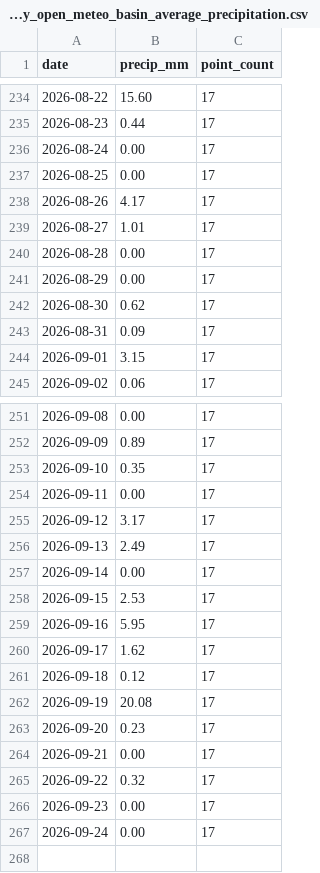
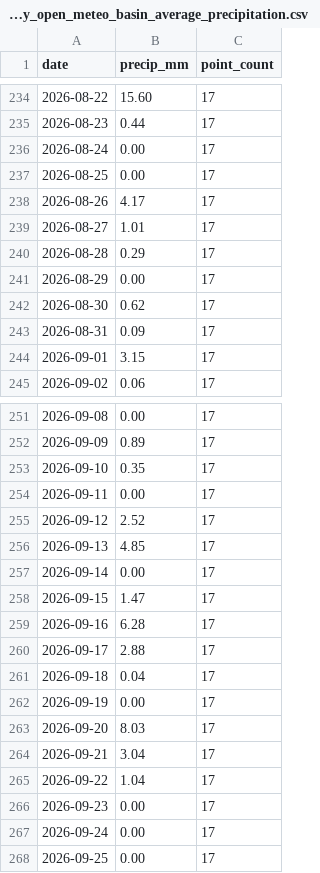
Before and after one commit to Babakd92/flood_ml, a CSV file: sandusky_open_meteo_basin_average_precipitation.csv, drawn as a sheet; only a part is shown, gaps mark what is left out.

```diff
--- a/sandusky_open_meteo_basin_average_precipitation.csv
+++ b/sandusky_open_meteo_basin_average_precipitation.csv
@@ -239,3 +239,3 @@ date,precip_mm,point_count
 2026-08-27,1.01,17
-2026-08-28,0.00,17
+2026-08-28,0.29,17
 2026-08-29,0.00,17
@@ -254,14 +254,15 @@ date,precip_mm,point_count
 2026-09-11,0.00,17
-2026-09-12,3.17,17
-2026-09-13,2.49,17
+2026-09-12,2.52,17
+2026-09-13,4.85,17
 2026-09-14,0.00,17
-2026-09-15,2.53,17
-2026-09-16,5.95,17
-2026-09-17,1.62,17
-2026-09-18,0.12,17
-2026-09-19,20.08,17
-2026-09-20,0.23,17
-2026-09-21,0.00,17
-2026-09-22,0.32,17
+2026-09-15,1.47,17
+2026-09-16,6.28,17
+2026-09-17,2.88,17
+2026-09-18,0.04,17
+2026-09-19,0.00,17
+2026-09-20,8.03,17
+2026-09-21,3.04,17
+2026-09-22,1.04,17
 2026-09-23,0.00,17
 2026-09-24,0.00,17
+2026-09-25,0.00,17
```
Also changed, not shown: huron_next_14_day_water_level_forecast.csv, huron_open_meteo_basin_average_precipitation.csv, 18 other files.
